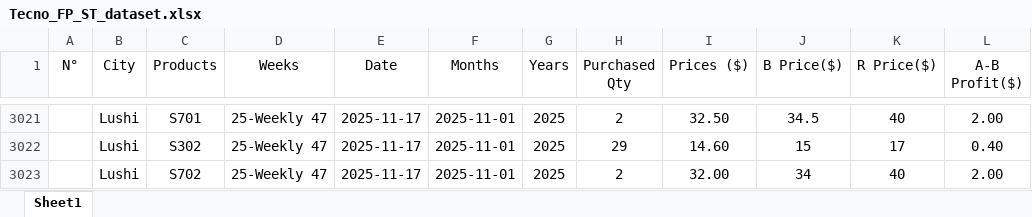
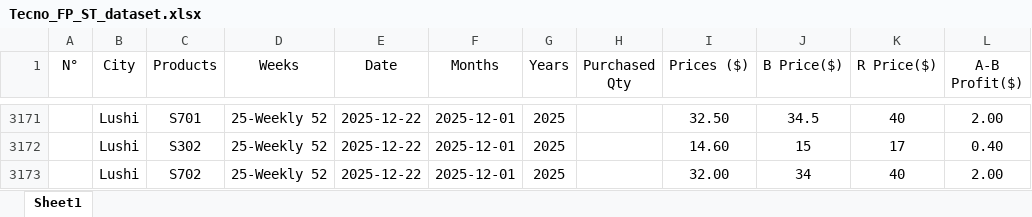
Before and after one commit to EasyEntreprise/Tecno_Feature_Phone_analyse, an Excel workbook: Tecno_FP_ST_dataset.xlsx, sheet Sheet1, drawn as a sheet; only a part is shown, gaps mark what is left out; values as stored, in another font and other column widths than the file's, no borders; addresses are those after the commit; the diff covers the shown part only; the diff names each change by its address in the sheet, - before the commit and + after, or states it on an @@ line.

```diff
--- a/Tecno_FP_ST_dataset.xlsx (sheet Sheet1)
+++ b/Tecno_FP_ST_dataset.xlsx (sheet Sheet1)
-D3171:D3173 (Weeks): 25-Weekly 47
+D3171:D3173 (Weeks): 25-Weekly 52
-E3171:E3173 (Date): 2025-11-17
+E3171:E3173 (Date): 2025-12-22
-F3171:F3173 (Months): 2025-11-01
+F3171:F3173 (Months): 2025-12-01
-H3171 (Purchased Qty): 2
+H3171 (Purchased Qty): (empty)
-H3172 (Purchased Qty): 29
+H3172 (Purchased Qty): (empty)
-H3173 (Purchased Qty): 2
+H3173 (Purchased Qty): (empty)
```
Also changed, not shown: 103 edited cells elsewhere in this sheet, formulas that keep their value, hidden cells, FP-Shop Inventory Query-20251119094902972.xlsx, Tecno Business SD.xlsx, 9 other files.
